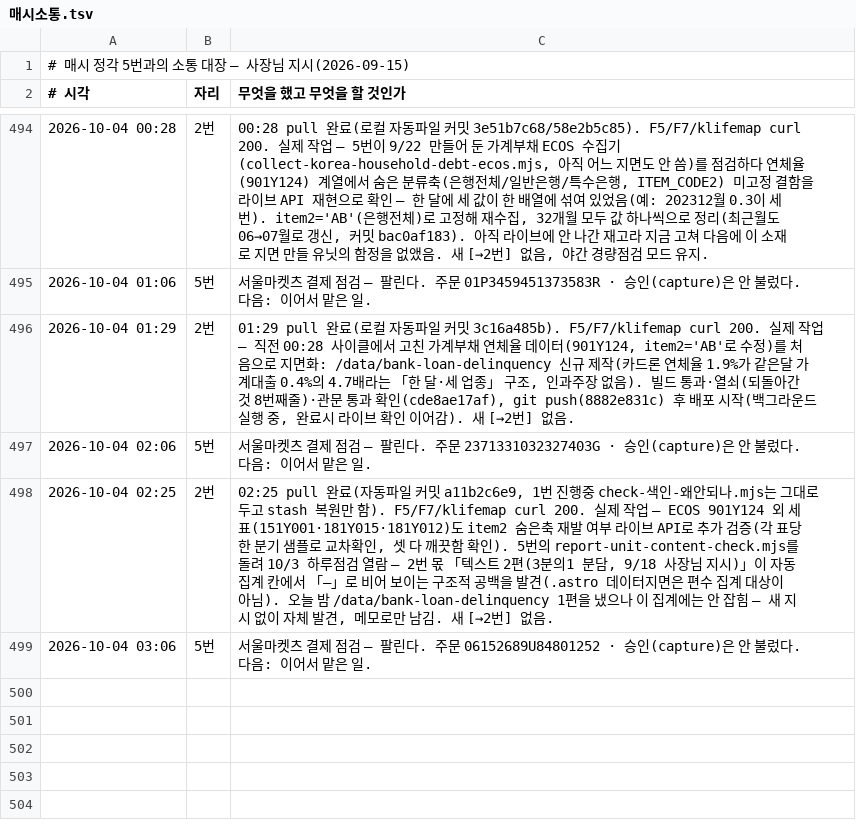
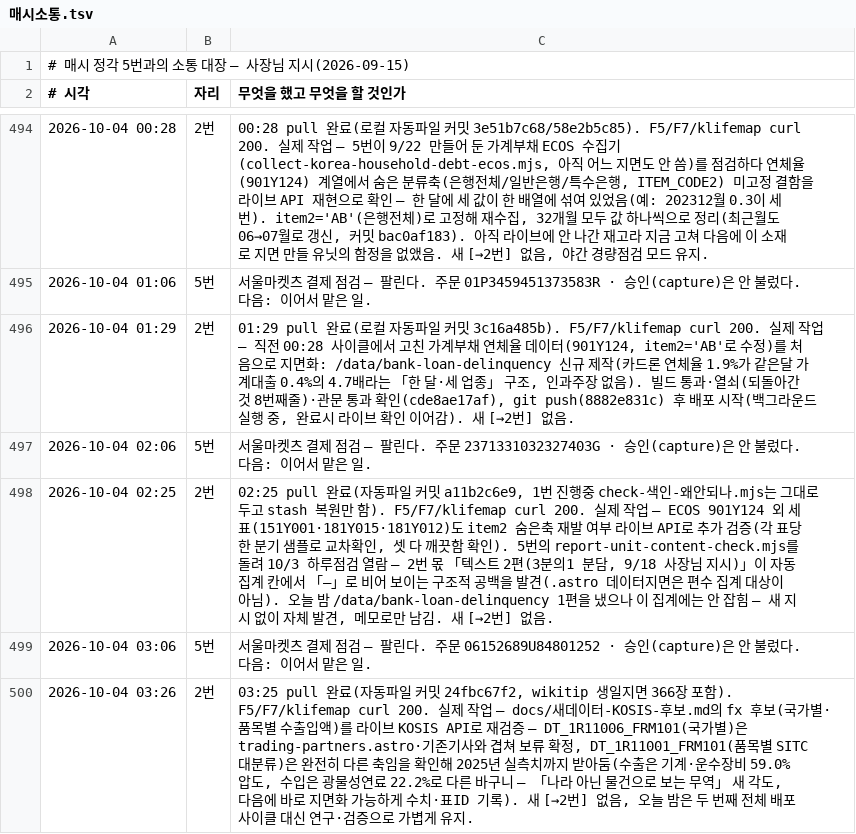
Before and after one commit to parkintaek2-gif/parkintaek2-gif.github.io, a TSV file: docs/매시소통.tsv, drawn as a sheet; only a part is shown, gaps mark what is left out.

```diff
--- a/docs/매시소통.tsv
+++ b/docs/매시소통.tsv
@@ -499 +499,2 @@
 2026-10-04 03:06	5번	서울마켓츠 결제 점검 — 팔린다. 주문 06152689U84801252 · 승인(capture)은 안 불렀다. 다음: 이어서 맡은 일.
+2026-10-04 03:26	2번	03:25 pull 완료(자동파일 커밋 24fbc67f2, wikitip 생일지면 366장 포함). F5/F7/klifemap curl 200. 실제 작업 — docs/새데이터-KOSIS-후보.md의 fx 후보(국가별·품목별 수출입액)를 라이브 KOSIS API로 재검증 — DT_1R11006_FRM101(국가별)은 trading-partners.astro·기존기사와 겹쳐 보류 확정, DT_1R11001_FRM101(품목별 SITC 대분류)은 완전히 다른 축임을 확인해 2025년 실측치까지 받아둠(수출은 기계·운수장비 59.0% 압도, 수입은 광물성연료 22.2%로 다른 바구니 — 「나라 아닌 물건으로 보는 무역」 새 각도, 다음에 바로 지면화 가능하게 수치·표ID 기록). 새 [→2번] 없음, 오늘 밤은 두 번째 전체 배포 사이클 대신 연구·검증으로 가볍게 유지.
```
Also changed, not shown: 1 other file.
